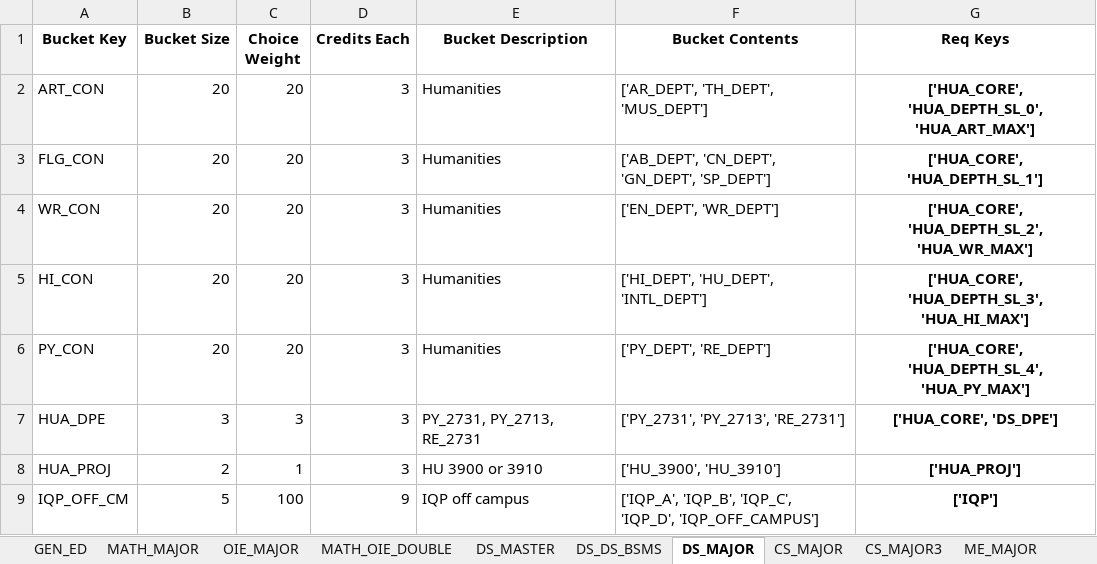
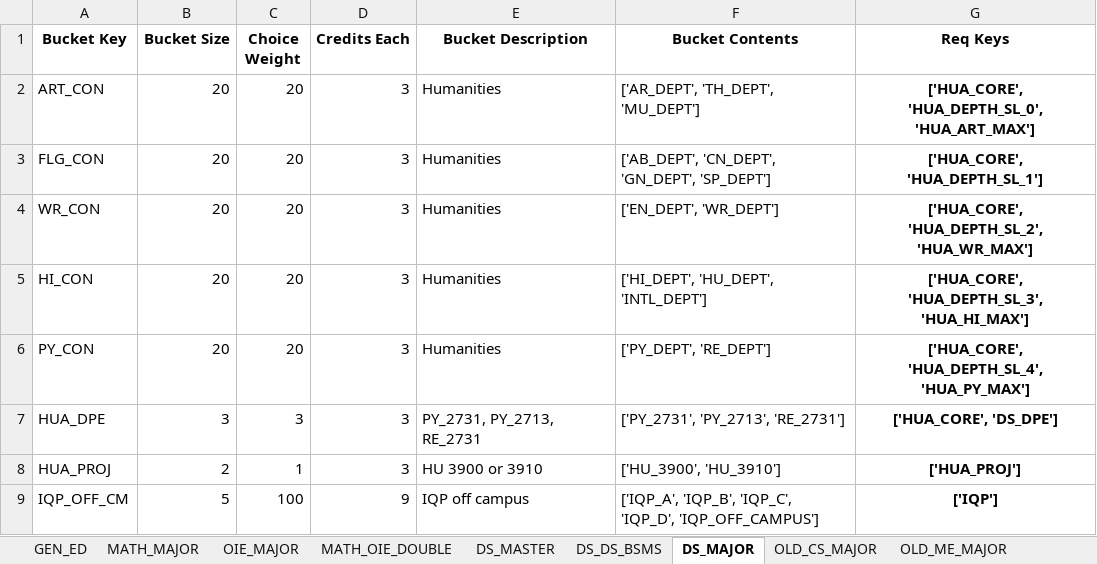
Before and after one commit to amicarellade/WPI-Student-Course-Optimization-23-24, an Excel workbook: double-major-optimization-main/Data/Sheets/Buckets.xlsx, sheet DS_MAJOR, drawn as a sheet; only a part is shown; values as stored, in another font and other column widths than the file's, no borders; the diff names each change by its address in the sheet, - before the commit and + after, or states it on an @@ line.

```diff
--- a/double-major-optimization-main/Data/Sheets/Buckets.xlsx (sheet DS_MAJOR)
+++ b/double-major-optimization-main/Data/Sheets/Buckets.xlsx (sheet DS_MAJOR)
-sheet tab: CS_MAJOR3
+sheet tab: OLD_ME_MAJOR
+sheet tab: OLD_CS_MAJOR
-F2 (Bucket Contents): ['AR_DEPT', 'TH_DEPT', 'MUS_DEPT']
+F2 (Bucket Contents): ['AR_DEPT', 'TH_DEPT', 'MU_DEPT']
```
Also changed, not shown: sheet ECE_MAJOR, sheet OLD_ME_MAJOR, sheet CS_MAJOR, sheet ME_MAJOR, sheet GEN_ED, sheet MATH_MAJOR, 3 more sheets, other sheet tabs, double-major-optimization-main/Data/Sheets/Requirements.xlsx, 4 other files.
